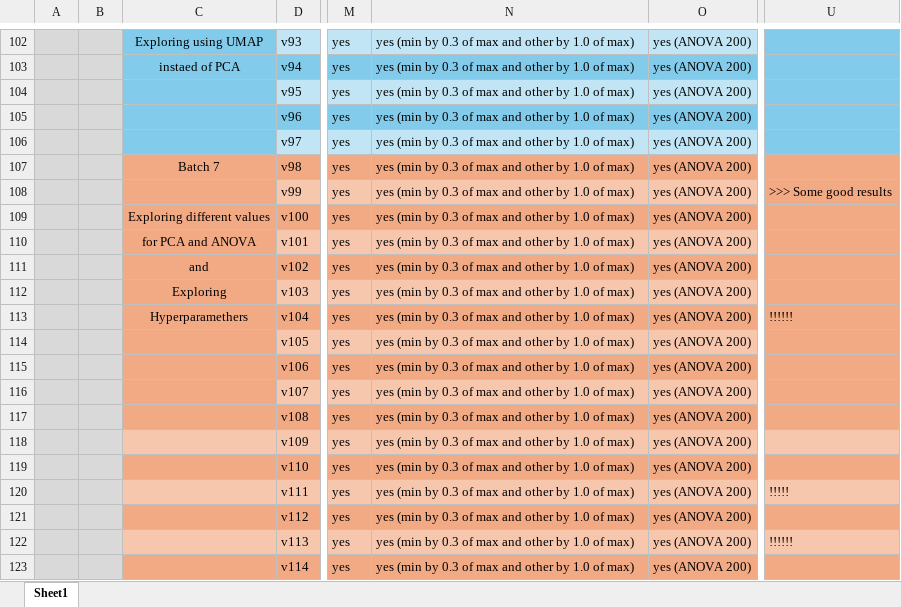
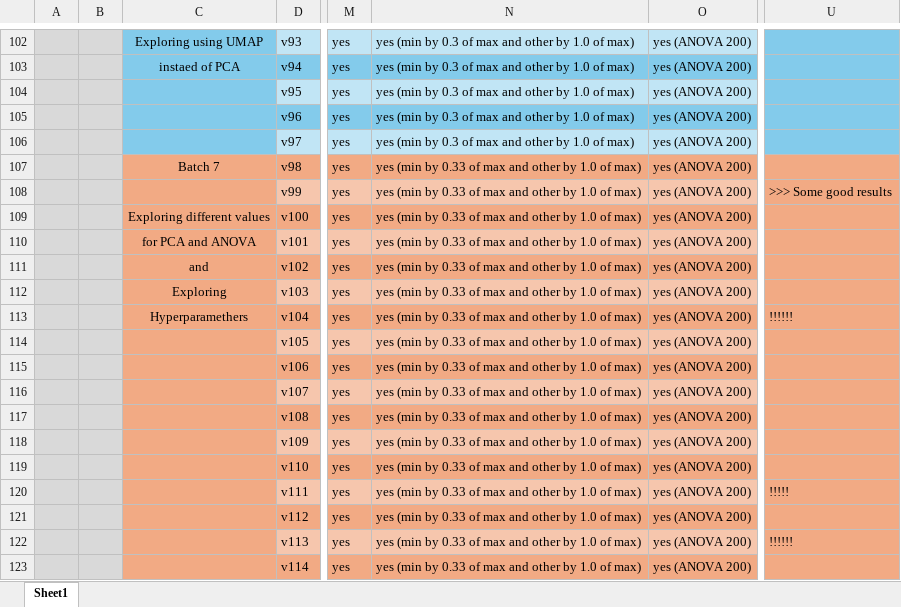
Before and after one commit to bohrges/DAA, an Excel workbook: results_clean.xlsx, sheet Sheet1, drawn as a sheet; only a part is shown, gaps mark what is left out; values as stored, in another font and other column widths than the file's, no borders; conditional formats not drawn; the diff covers the shown part only; the diff names each change by its address in the sheet, - before the commit and + after, or states it on an @@ line.

Commit message:
more results 28

```diff
--- a/results_clean.xlsx (sheet Sheet1)
+++ b/results_clean.xlsx (sheet Sheet1)
-N107:N123: …(min by 0.3 of max…
+N107:N123: …(min by 0.33 of max…
-C118 fill: #F6C6AD
+C118 fill: #F2AA84
-U118 fill: #F6C6AD
+U118 fill: #F2AA84
-C120 fill: #F6C6AD
+C120 fill: #F2AA84
-U120 fill: #F6C6AD
+U120 fill: #F2AA84
-C122 fill: #F6C6AD
+C122 fill: #F2AA84
-U122 fill: #F6C6AD
+U122 fill: #F2AA84
```
Also changed, not shown: 19 added rows, 6 removed rows, 2 edited cells and cell formats elsewhere in this sheet, 5 other files.
